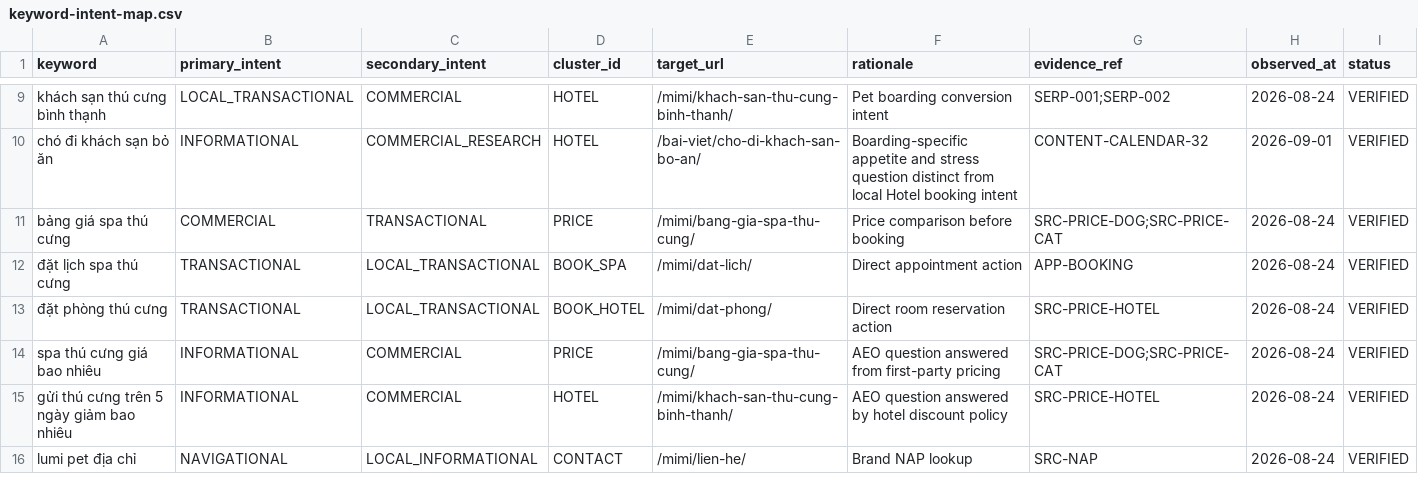
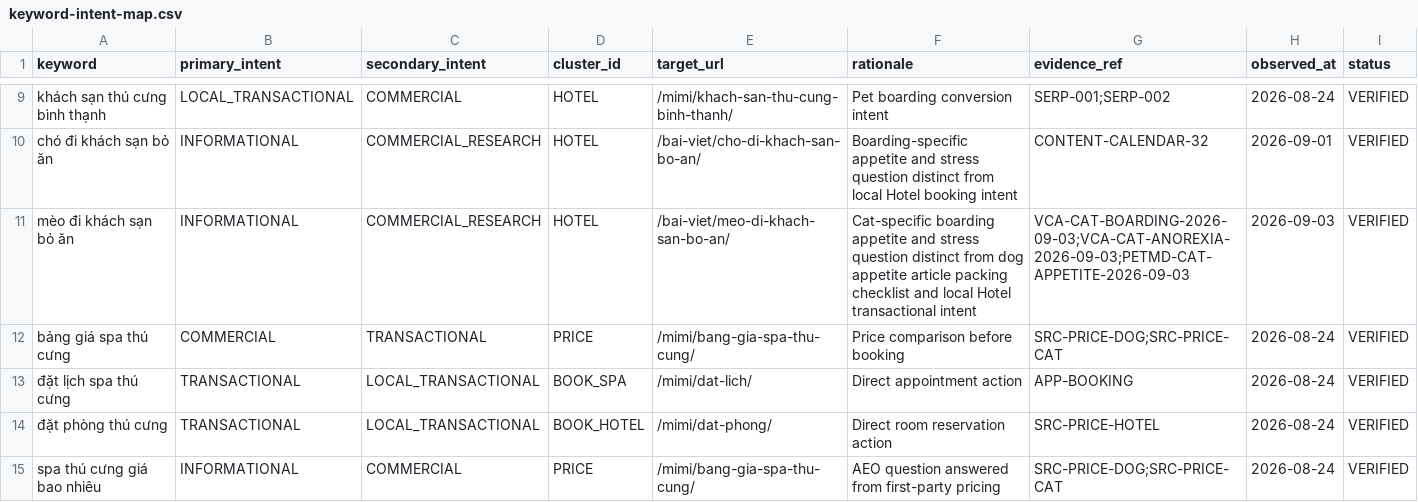
Before and after one commit to capquangfptminhlh/mimi, a CSV file: .website-os/evidence/keyword-intent-map.csv, drawn as a sheet; only a part is shown, gaps mark what is left out; the shorter side is filled out with more unchanged rows; the diff names each change by its address in the sheet, - before the commit and + after, or states it on an @@ line.

Commit message:
seo: map cat boarding appetite intent

```diff
--- a/.website-os/evidence/keyword-intent-map.csv
+++ b/.website-os/evidence/keyword-intent-map.csv
+row 11: mèo đi khách sạn bỏ ăn | INFORMATIONAL | COMMERCIAL_RESEARCH | HOTEL | /bai-viet/meo-di-khach-san-bo-an/ | Cat-specific boarding appetite and stress question distinct from dog appetite article packing checklist and local Hotel transactional intent | VCA-CAT-BOARDING-2026-09-03;VCA-CAT-ANOREXIA-2026-09-03;PETMD-CAT-APPETITE-2026-09-03 | 2026-09-03 | VERIFIED
```
